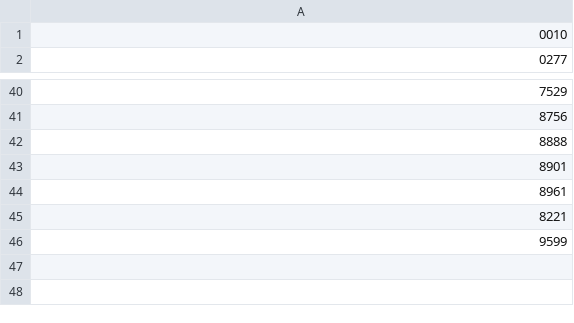
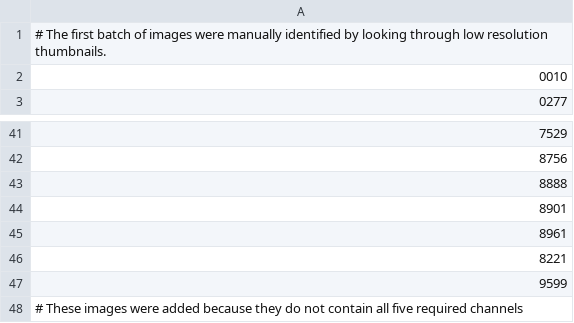
Before and after one commit to NeoGeographyToolkit/MassUpload, a CSV file: badHrscSets.csv, drawn as a sheet; only a part is shown, gaps mark what is left out; the diff names each change by its address in the sheet, - before the commit and + after, or states it on an @@ line.

```diff
--- a/badHrscSets.csv
+++ b/badHrscSets.csv
+row 1: # The first batch of images were manually identified by looking through low resolution thumbnails.
+row 48: # These images were added because they do not contain all five required channels
```
Also changed, not shown: 7 other files.
